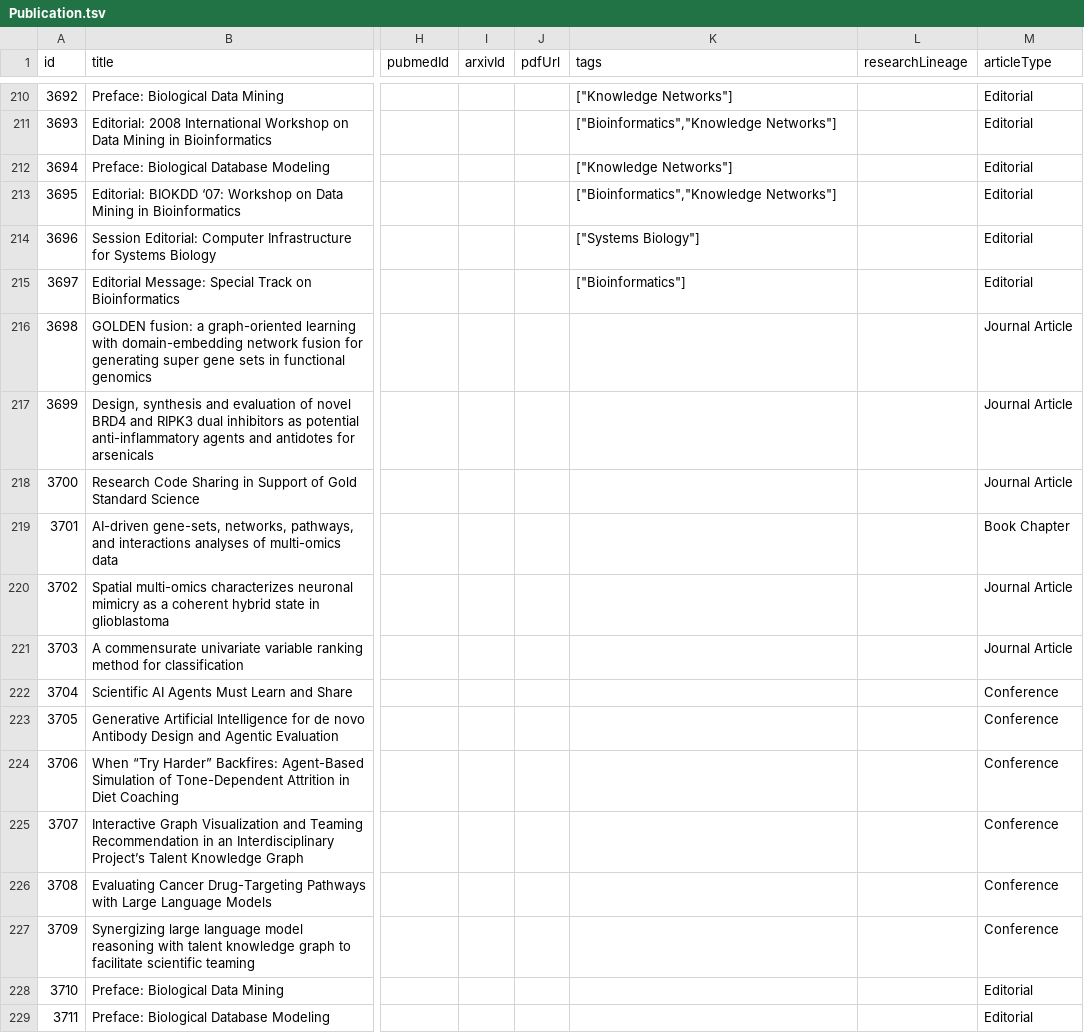
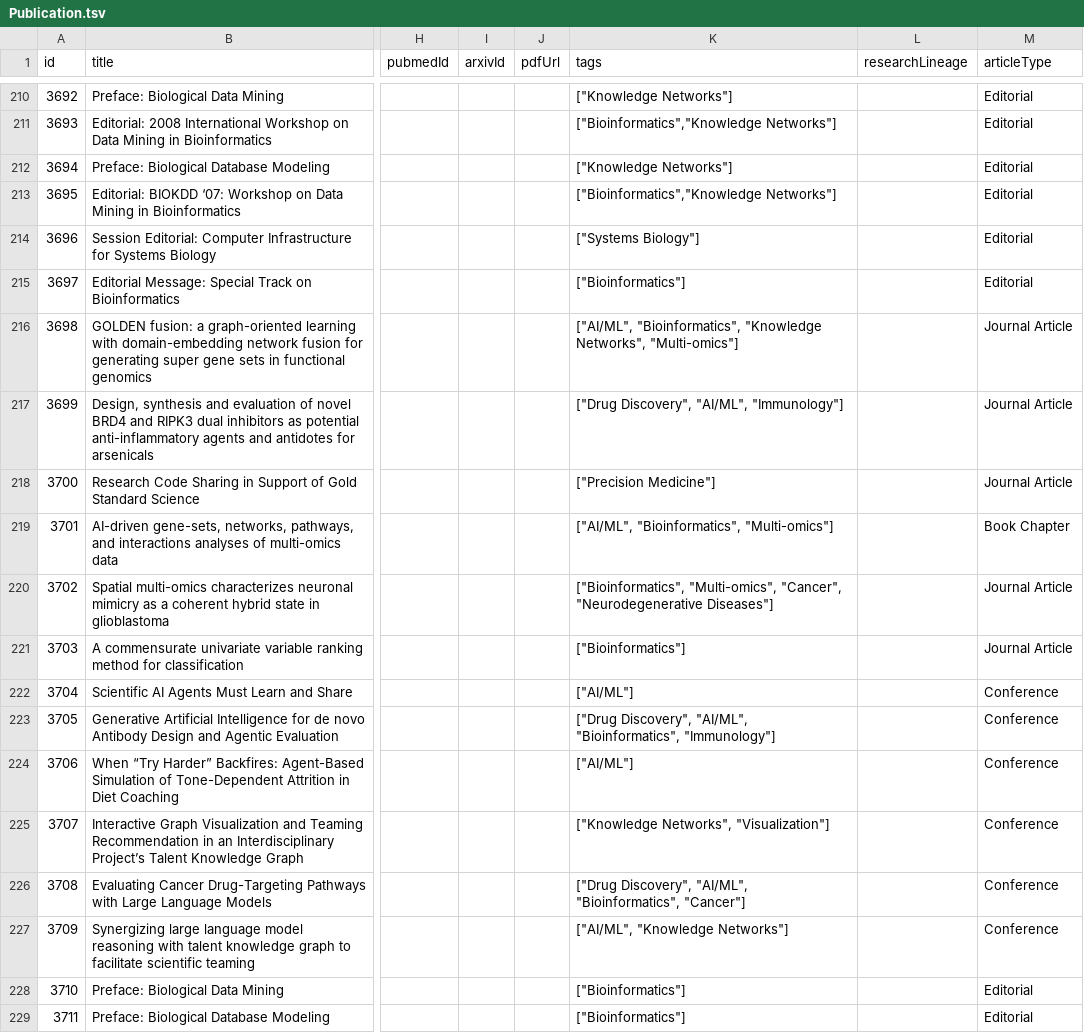
Before and after one commit to aimed-lab/aimed-org-web, a TSV file: data/Publication.tsv, drawn as a sheet; only a part is shown, gaps mark what is left out; the diff covers the shown part only; the diff names each change by its address in the sheet, - before the commit and + after, or states it on an @@ line.

```diff
--- a/data/Publication.tsv
+++ b/data/Publication.tsv
-K216 (tags): (empty)
+K216 (tags): ["AI/ML", "Bioinformatics", "Knowledge Networks", "Multi-omics"]
-K217 (tags): (empty)
+K217 (tags): ["Drug Discovery", "AI/ML", "Immunology"]
-K218 (tags): (empty)
+K218 (tags): ["Precision Medicine"]
-K219 (tags): (empty)
+K219 (tags): ["AI/ML", "Bioinformatics", "Multi-omics"]
-K220 (tags): (empty)
+K220 (tags): ["Bioinformatics", "Multi-omics", "Cancer", "Neurodegenerative Diseases"]
-K221 (tags): (empty)
+K221 (tags): ["Bioinformatics"]
-K222 (tags): (empty)
+K222 (tags): ["AI/ML"]
-K223 (tags): (empty)
+K223 (tags): ["Drug Discovery", "AI/ML", "Bioinformatics", "Immunology"]
-K224 (tags): (empty)
+K224 (tags): ["AI/ML"]
-K225 (tags): (empty)
+K225 (tags): ["Knowledge Networks", "Visualization"]
-K226 (tags): (empty)
+K226 (tags): ["Drug Discovery", "AI/ML", "Bioinformatics", "Cancer"]
-K227 (tags): (empty)
+K227 (tags): ["AI/ML", "Knowledge Networks"]
-K228:K229 (tags): (empty)
+K228:K229 (tags): ["Bioinformatics"]
```
Also changed, not shown: 22 edited cells elsewhere in this file, 1 other file.
